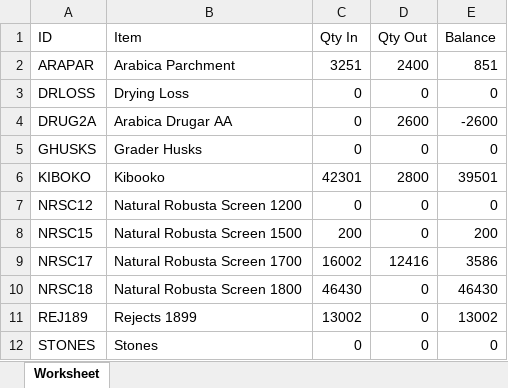
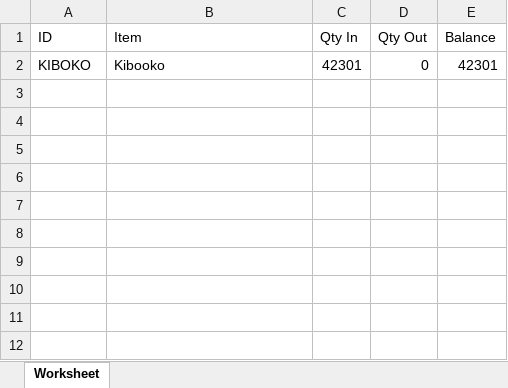
Before and after one commit to JajjaDevelopers/cafe, an Excel workbook: home/phpspreadsheet/Stock Balance.xlsx, sheet Worksheet, drawn as a sheet; values as stored, in another font and other column widths than the file's, no borders; removed rows and columns are numbered as before the commit, all else as after; the diff names each change by its address in the sheet, - before the commit and + after, or states it on an @@ line.

```diff
--- a/home/phpspreadsheet/Stock Balance.xlsx (sheet Worksheet)
+++ b/home/phpspreadsheet/Stock Balance.xlsx (sheet Worksheet)
-row 2: ARAPAR | Arabica Parchment | 3251 | 2400 | 851
-row 3: DRLOSS | Drying Loss | 0 | 0 | 0
-row 4: DRUG2A | Arabica Drugar AA | 0 | 2600 | -2600
-row 5: GHUSKS | Grader Husks | 0 | 0 | 0
-D2 (Qty Out): 2800
+D2 (Qty Out): 0
-E2 (Balance): 39501
+E2 (Balance): 42301
-row 7: NRSC12 | Natural Robusta Screen 1200 | 0 | 0 | 0
-row 8: NRSC15 | Natural Robusta Screen 1500 | 200 | 0 | 200
-row 9: NRSC17 | Natural Robusta Screen 1700 | 16002 | 12416 | 3586
-row 10: NRSC18 | Natural Robusta Screen 1800 | 46430 | 0 | 46430
-row 11: REJ189 | Rejects 1899 | 13002 | 0 | 13002
-row 12: STONES | Stones | 0 | 0 | 0
```
Also changed, not shown: 8 other files.
